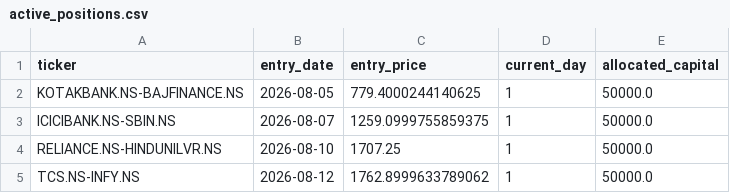
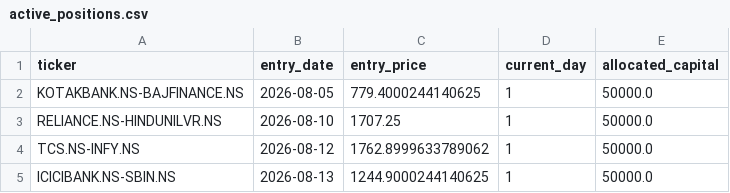
Before and after one commit to Midilesh0110/equisight_v5, a CSV file: active_positions.csv, drawn as a sheet.

```diff
--- a/active_positions.csv
+++ b/active_positions.csv
@@ -2,4 +2,4 @@ ticker,entry_date,entry_price,current_day,allocated_capital
 KOTAKBANK.NS-BAJFINANCE.NS,2026-08-05,779.4000244140625,1,50000.0
-ICICIBANK.NS-SBIN.NS,2026-08-07,1259.0999755859375,1,50000.0
 RELIANCE.NS-HINDUNILVR.NS,2026-08-10,1707.25,1,50000.0
 TCS.NS-INFY.NS,2026-08-12,1762.8999633789062,1,50000.0
+ICICIBANK.NS-SBIN.NS,2026-08-13,1244.9000244140625,1,50000.0
```
Also changed, not shown: daily_equity.csv, equisight_v5_ledger.csv, 1 other file.
